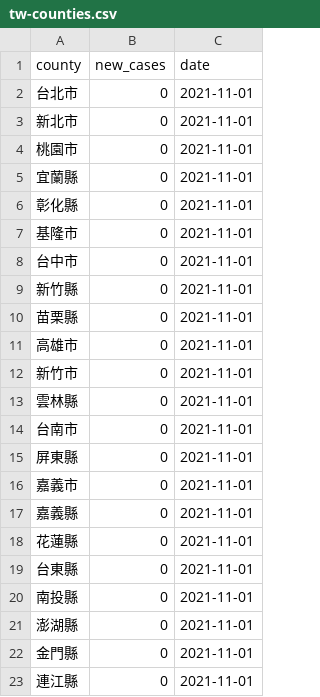
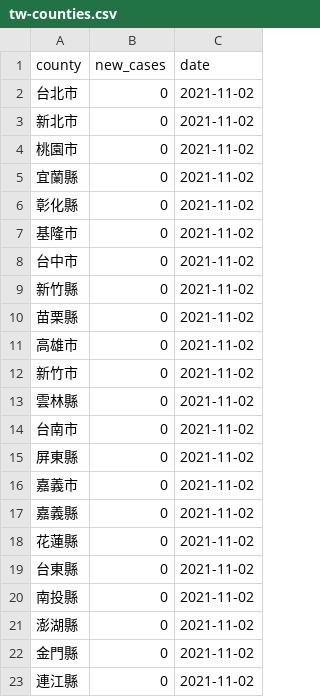
Before and after one commit to tnl-graphics/covid-19-data, a CSV file: live/tw-counties.csv, drawn as a sheet.

Commit message:
Flat: latest data (2021-11-02T16:05:23.584Z) {   "date": "2021-11-02T16:05:23.584Z",   "files": [     {       "name": "tw-counties.csv",       "deltaBytes": 506,       "source": "https://datastore.thenewslens.com/infographic/covid-19-data/tw-counties.csv"     },     {       "name": "live/tw-counties.csv",       "deltaBytes": 0,       "source": "https://datastore.thenewslens.com/infographic/covid-19-data/live/tw-counties.csv"     },     {       "name": "live/tw.csv",       "deltaBytes": 0,       "source": "https://datastore.thenewslens.com/infographic/covid-19-data/live/tw.csv"     },     {       "name": "rolling-averages/tw-counties.csv",       "deltaBytes": 594,       "source": "https://datastore.thenewslens.com/infographic/covid-19-data/rolling-averages/tw-counties.csv"     }   ] }

```diff
--- a/live/tw-counties.csv
+++ b/live/tw-counties.csv
@@ -1,23 +1,23 @@
 county,new_cases,date
-台北市,0,2021-11-01
-新北市,0,2021-11-01
-桃園市,0,2021-11-01
-宜蘭縣,0,2021-11-01
-彰化縣,0,2021-11-01
-基隆市,0,2021-11-01
-台中市,0,2021-11-01
-新竹縣,0,2021-11-01
-苗栗縣,0,2021-11-01
-高雄市,0,2021-11-01
-新竹市,0,2021-11-01
-雲林縣,0,2021-11-01
-台南市,0,2021-11-01
-屏東縣,0,2021-11-01
-嘉義市,0,2021-11-01
-嘉義縣,0,2021-11-01
-花蓮縣,0,2021-11-01
-台東縣,0,2021-11-01
-南投縣,0,2021-11-01
-澎湖縣,0,2021-11-01
-金門縣,0,2021-11-01
-連江縣,0,2021-11-01
+台北市,0,2021-11-02
+新北市,0,2021-11-02
+桃園市,0,2021-11-02
+宜蘭縣,0,2021-11-02
+彰化縣,0,2021-11-02
+基隆市,0,2021-11-02
+台中市,0,2021-11-02
+新竹縣,0,2021-11-02
+苗栗縣,0,2021-11-02
+高雄市,0,2021-11-02
+新竹市,0,2021-11-02
+雲林縣,0,2021-11-02
+台南市,0,2021-11-02
+屏東縣,0,2021-11-02
+嘉義市,0,2021-11-02
+嘉義縣,0,2021-11-02
+花蓮縣,0,2021-11-02
+台東縣,0,2021-11-02
+南投縣,0,2021-11-02
+澎湖縣,0,2021-11-02
+金門縣,0,2021-11-02
+連江縣,0,2021-11-02
```
Also changed, not shown: rolling-averages/tw-counties.csv, tw-counties.csv, 1 other file.
